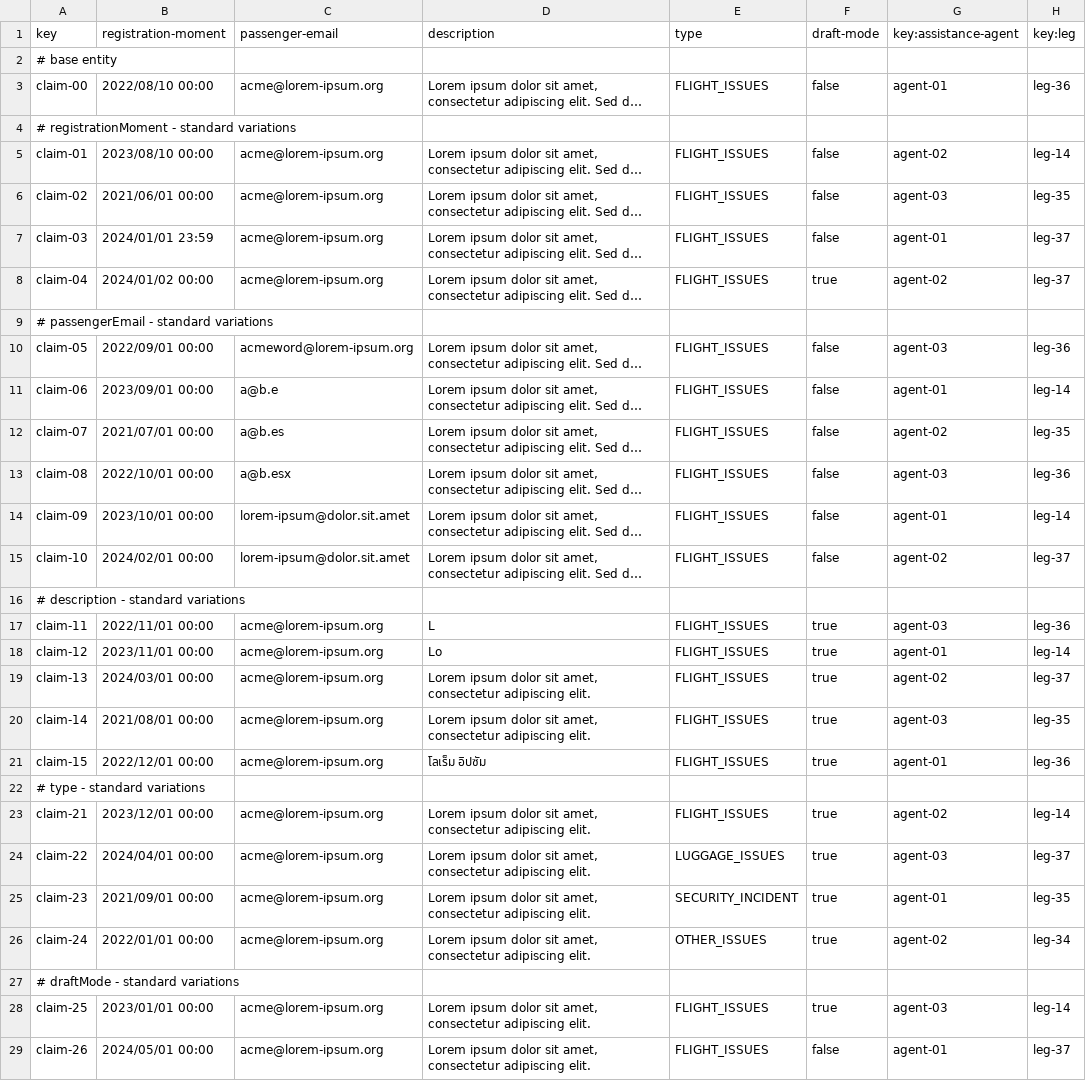
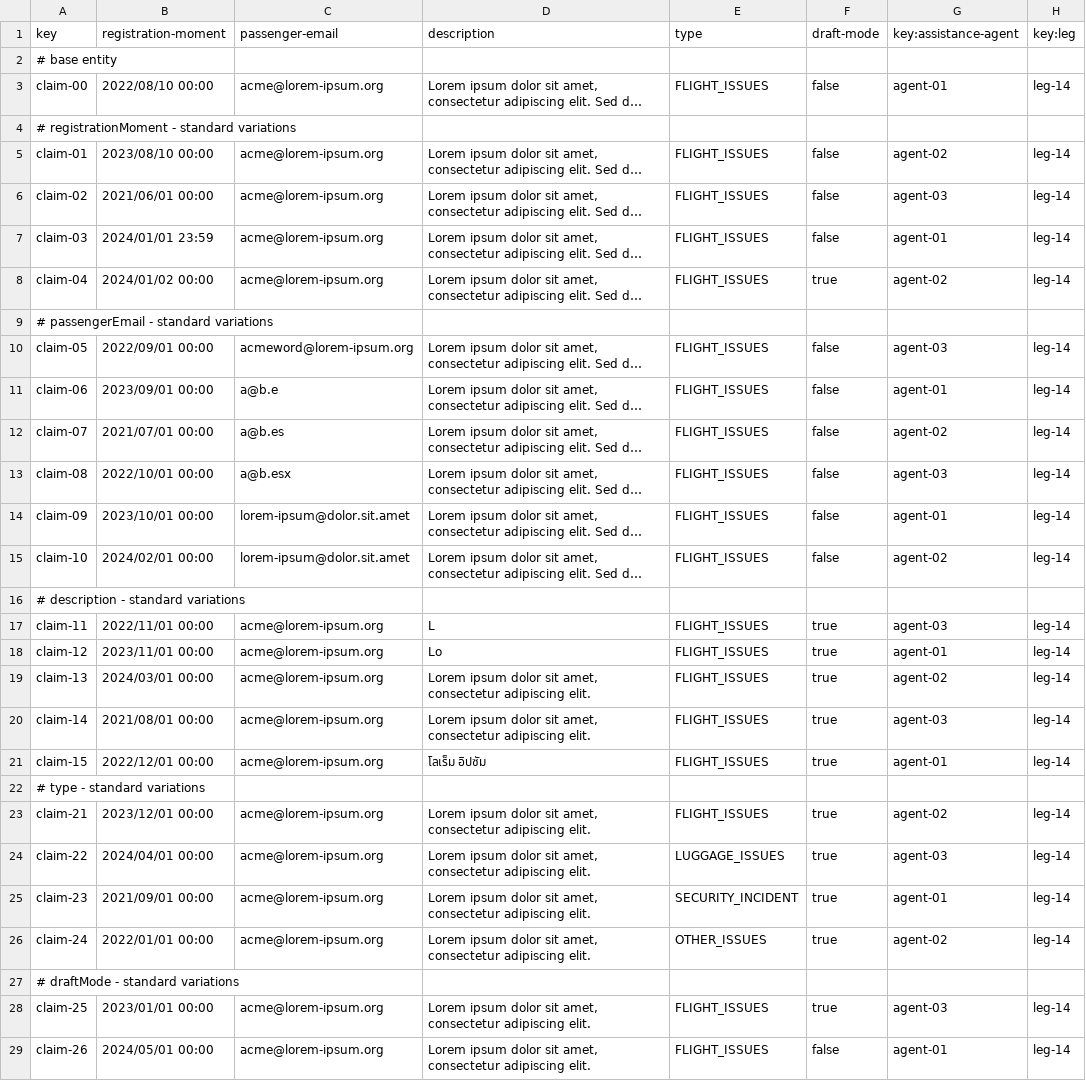
Before and after one commit to HectorGuePra/C3-047-Acme-Ans-C3, a CSV file: src/main/resources/WEB-INF/data/sample/claim.csv, drawn as a sheet; long unchanged cells end in …; the diff names each change by its address in the sheet, - before the commit and + after, or states it on an @@ line.

```diff
--- a/src/main/resources/WEB-INF/data/sample/claim.csv
+++ b/src/main/resources/WEB-INF/data/sample/claim.csv
-H3 (key:leg): leg-36
+H3 (key:leg): leg-14
-H6 (key:leg): leg-35
+H6 (key:leg): leg-14
-H7:H8 (key:leg): leg-37
+H7:H8 (key:leg): leg-14
-H10 (key:leg): leg-36
+H10 (key:leg): leg-14
-H12 (key:leg): leg-35
+H12 (key:leg): leg-14
-H13 (key:leg): leg-36
+H13 (key:leg): leg-14
-H15 (key:leg): leg-37
+H15 (key:leg): leg-14
-H17 (key:leg): leg-36
+H17 (key:leg): leg-14
-H19 (key:leg): leg-37
+H19 (key:leg): leg-14
-H20 (key:leg): leg-35
+H20 (key:leg): leg-14
-H21 (key:leg): leg-36
+H21 (key:leg): leg-14
-H24 (key:leg): leg-37
+H24 (key:leg): leg-14
-H25 (key:leg): leg-35
+H25 (key:leg): leg-14
-H26 (key:leg): leg-34
+H26 (key:leg): leg-14
-H29 (key:leg): leg-37
+H29 (key:leg): leg-14
```
Also changed, not shown: src/main/resources/WEB-INF/data/sample/leg.csv.
